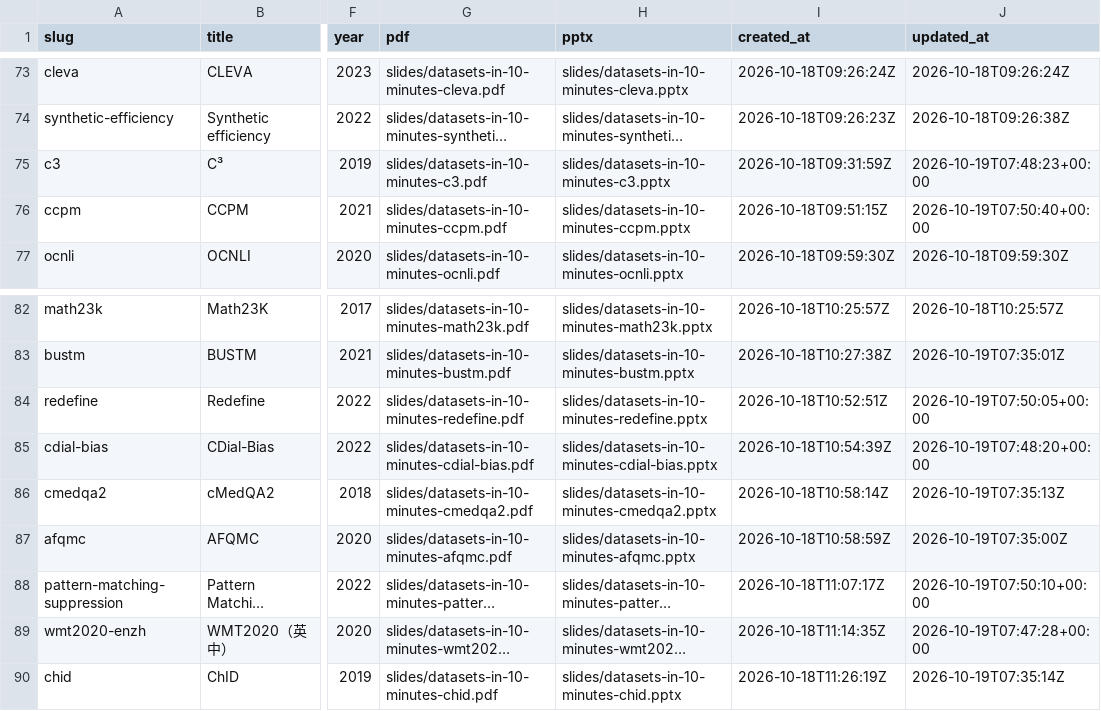
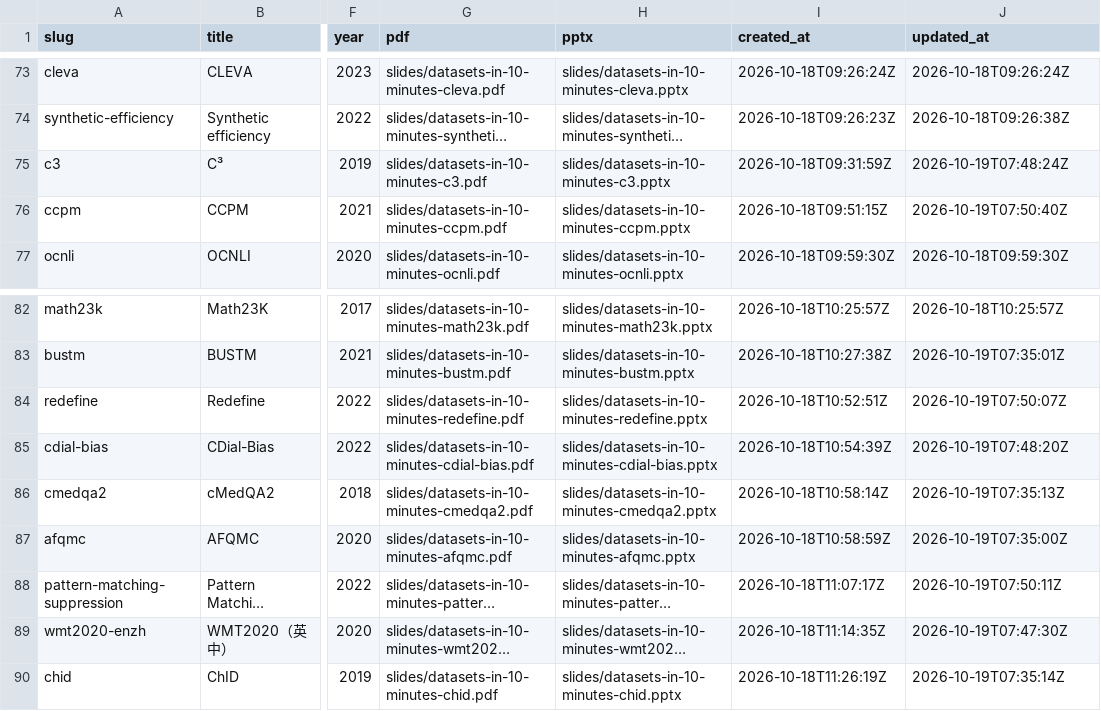
Before and after one commit to sasakiy84/datasets-in-10-minutes, a CSV file: site/datasets.csv, drawn as a sheet; only a part is shown, gaps mark what is left out; long unchanged cells end in …; the diff names each change by its address in the sheet, - before the commit and + after, or states it on an @@ line.

Commit message:
Refresh gallery dates for fourteen editorial revisions

```diff
--- a/site/datasets.csv
+++ b/site/datasets.csv
-J75 (updated_at): 2026-10-19T07:48:23+00:00
+J75 (updated_at): 2026-10-19T07:48:24Z
-J76 (updated_at): 2026-10-19T07:50:40+00:00
+J76 (updated_at): 2026-10-19T07:50:40Z
-J84 (updated_at): 2026-10-19T07:50:05+00:00
+J84 (updated_at): 2026-10-19T07:50:07Z
-J85 (updated_at): 2026-10-19T07:48:20+00:00
+J85 (updated_at): 2026-10-19T07:48:20Z
-J88 (updated_at): 2026-10-19T07:50:10+00:00
+J88 (updated_at): 2026-10-19T07:50:11Z
-J89 (updated_at): 2026-10-19T07:47:28+00:00
+J89 (updated_at): 2026-10-19T07:47:30Z
```
